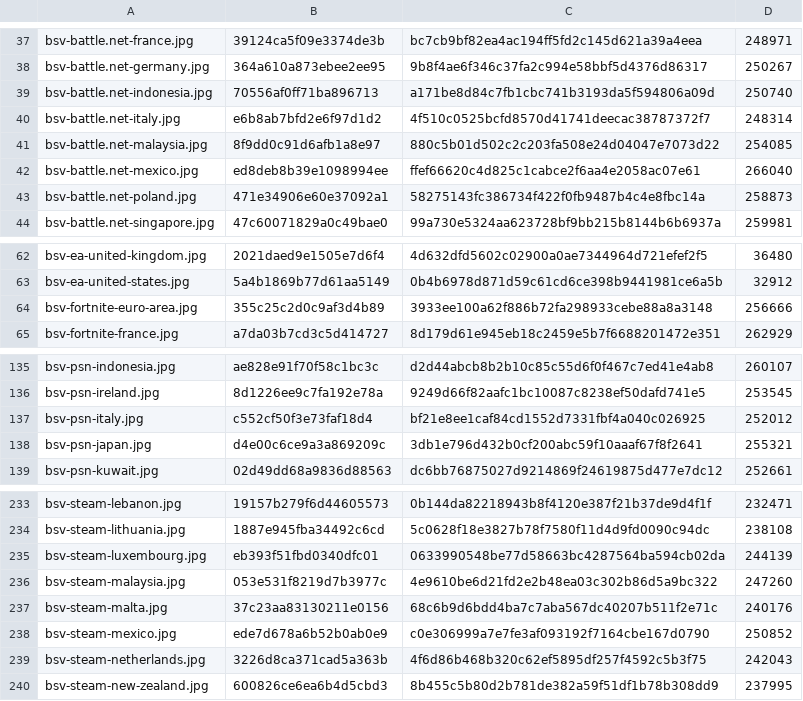
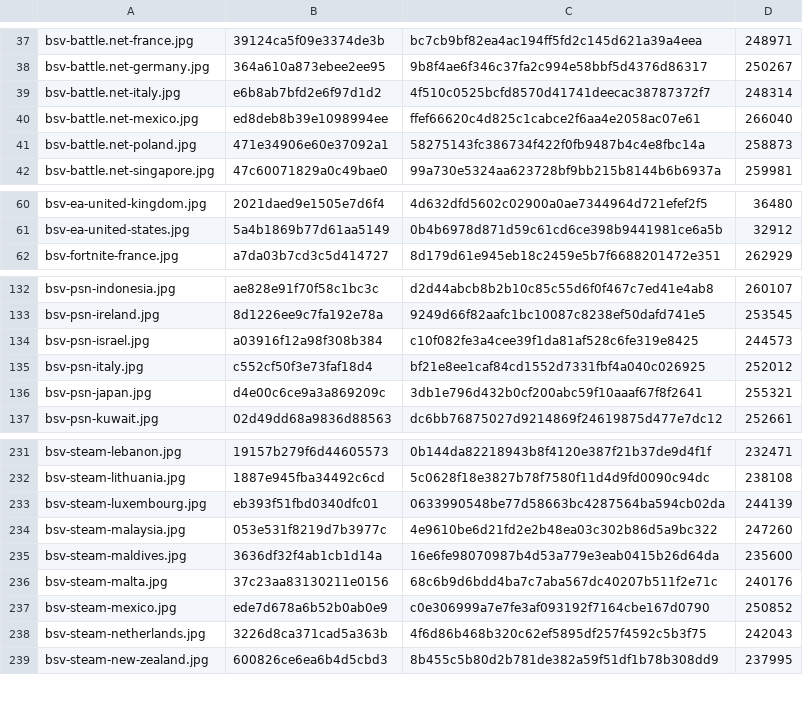
Before and after one commit to Rudwwe412/123, a TSV file: bsv-images/bsv-covers-v1.tsv, drawn as a sheet; only a part is shown, gaps mark what is left out.

Commit message:
add BSV gift-card covers (325 files)

```diff
--- a/bsv-images/bsv-covers-v1.tsv
+++ b/bsv-images/bsv-covers-v1.tsv
@@ -38,5 +38,3 @@ bsv-battle.net-france.jpg	39124ca5f09e3374de3b	bc7cb9bf82ea4ac194ff5fd2c145d621a
 bsv-battle.net-germany.jpg	364a610a873ebee2ee95	9b8f4ae6f346c37fa2c994e58bbf5d4376d86317	250267
-bsv-battle.net-indonesia.jpg	70556af0ff71ba896713	a171be8d84c7fb1cbc741b3193da5f594806a09d	250740
 bsv-battle.net-italy.jpg	e6b8ab7bfd2e6f97d1d2	4f510c0525bcfd8570d41741deecac38787372f7	248314
-bsv-battle.net-malaysia.jpg	8f9dd0c91d6afb1a8e97	880c5b01d502c2c203fa508e24d04047e7073d22	254085
 bsv-battle.net-mexico.jpg	ed8deb8b39e1098994ee	ffef66620c4d825c1cabce2f6aa4e2058ac07e61	266040
@@ -63,3 +61,2 @@ bsv-ea-united-kingdom.jpg	2021daed9e1505e7d6f4	4d632dfd5602c02900a0ae7344964d721
 bsv-ea-united-states.jpg	5a4b1869b77d61aa5149	0b4b6978d871d59c61cd6ce398b9441981ce6a5b	32912
-bsv-fortnite-euro-area.jpg	355c25c2d0c9af3d4b89	3933ee100a62f886b72fa298933cebe88a8a3148	256666
 bsv-fortnite-france.jpg	a7da03b7cd3c5d414727	8d179d61e945eb18c2459e5b7f6688201472e351	262929
@@ -136,2 +133,3 @@ bsv-psn-indonesia.jpg	ae828e91f70f58c1bc3c	d2d44abcb8b2b10c85c55d6f0f467c7ed41e4
 bsv-psn-ireland.jpg	8d1226ee9c7fa192e78a	9249d66f82aafc1bc10087c8238ef50dafd741e5	253545
+bsv-psn-israel.jpg	a03916f12a98f308b384	c10f082fe3a4cee39f1da81af528c6fe319e8425	244573
 bsv-psn-italy.jpg	c552cf50f3e73faf18d4	bf21e8ee1caf84cd1552d7331fbf4a040c026925	252012
@@ -236,2 +234,3 @@ bsv-steam-luxembourg.jpg	eb393f51fbd0340dfc01	0633990548be77d58663bc4287564ba594
 bsv-steam-malaysia.jpg	053e531f8219d7b3977c	4e9610be6d21fd2e2b48ea03c302b86d5a9bc322	247260
+bsv-steam-maldives.jpg	3636df32f4ab1cb1d14a	16e6fe98070987b4d53a779e3eab0415b26d64da	235600
 bsv-steam-malta.jpg	37c23aa83130211e0156	68c6b9d6bdd4ba7c7aba567dc40207b511f2e71c	240176
```
Also changed, not shown: 5 other files.
